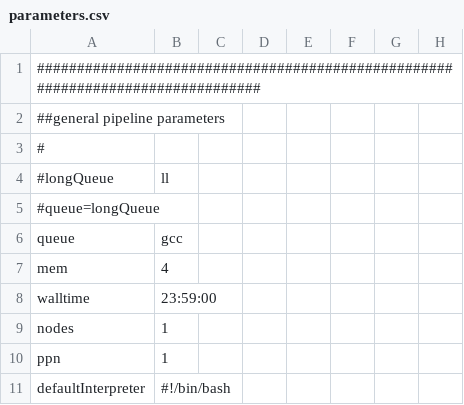
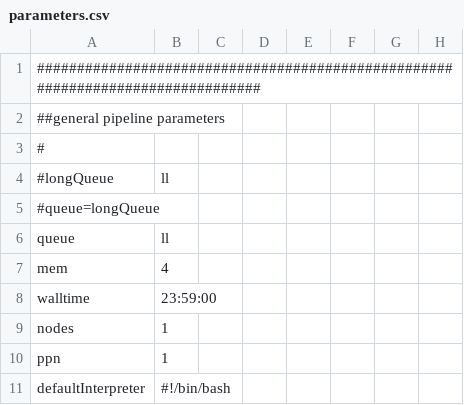
Before and after one commit to mmterpstra/molgenis-c5-TumorNormal, a CSV file: parameters.csv, drawn as a sheet; only a part is shown.

```diff
--- a/parameters.csv
+++ b/parameters.csv
@@ -5,3 +5,3 @@
 #queue=longQueue
-queue,gcc
+queue,ll
 mem,4
```
Also changed, not shown: samplesheet.csv, 2 other files.
